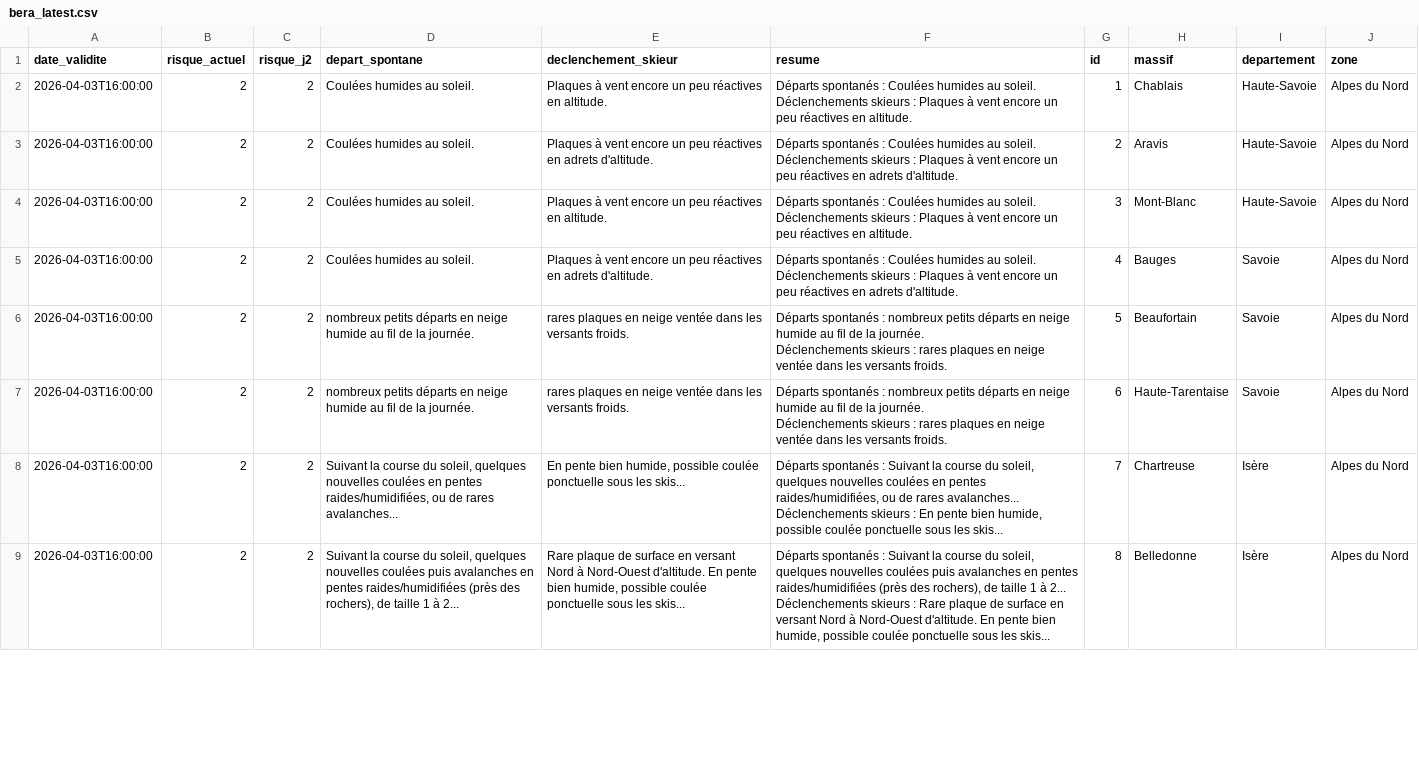
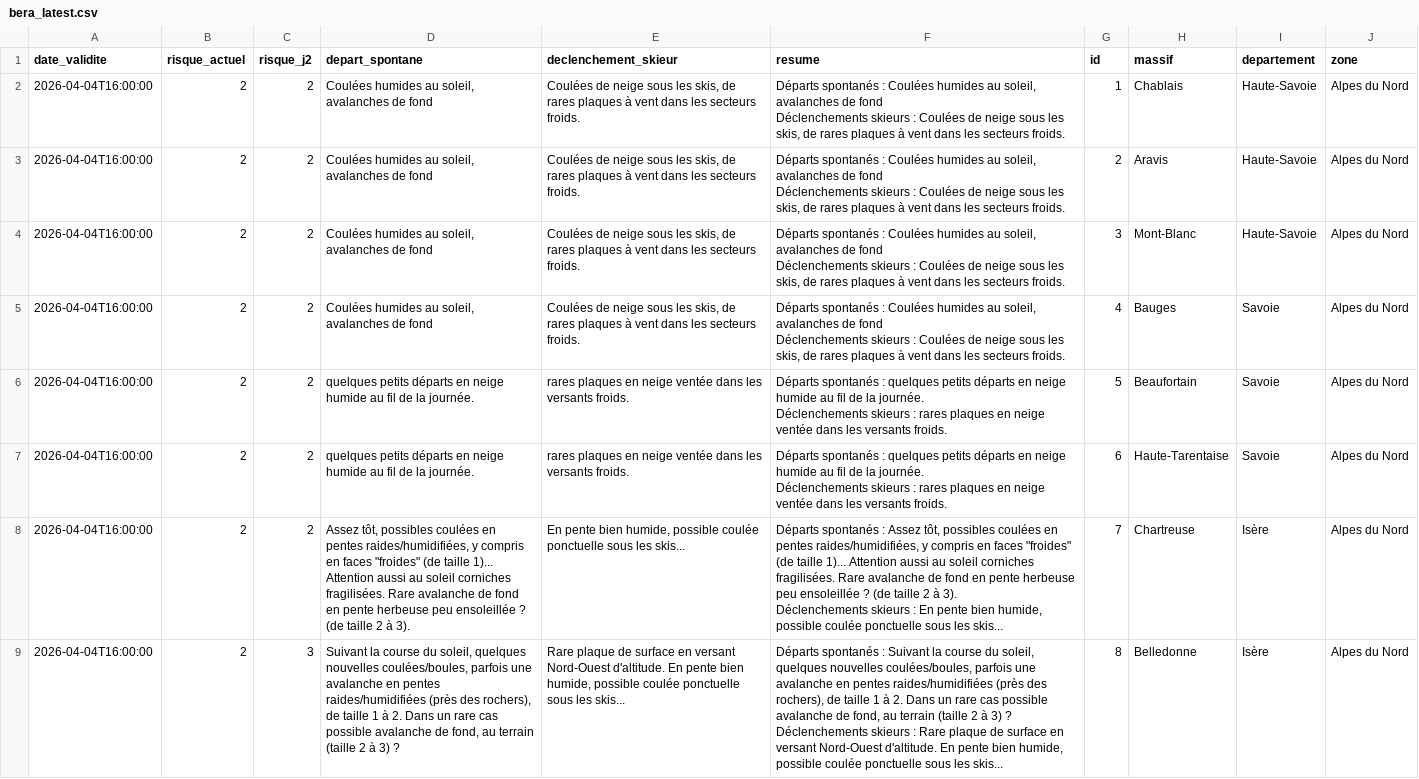
Before and after one commit to Tinevagio/Ski-touring-live, a CSV file: data/bera_latest.csv, drawn as a sheet; only a part is shown; ↵ is a line break in a cell; the diff covers the shown part only; the diff names each change by its address in the sheet, - before the commit and + after, or states it on an @@ line.

Commit message:
🔄 Update BERA data - 2026-04-04 14:22 UTC

```diff
--- a/data/bera_latest.csv
+++ b/data/bera_latest.csv
-A2:A9 (date_validite): 2026-04-03T16:00:00
+A2:A9 (date_validite): 2026-04-04T16:00:00
-D2:D5 (depart_spontane): Coulées humides au soleil.
+D2:D5 (depart_spontane): Coulées humides au soleil, avalanches de fond
-E2 (declenchement_skieur): Plaques à vent encore un peu réactives en altitude.
+E2 (declenchement_skieur): Coulées de neige sous les skis, de rares plaques à vent dans les secteurs froids.
-F2 (resume): …humides au soleil. ↵ Déclenchements skieurs : Plaques à vent encore un peu réactives en altitude.
+F2 (resume): …humides au soleil, avalanches de fond ↵ Déclenchements skieurs : Coulées de neige sous les skis, de rares plaques à vent dans les secteurs froids.
-E3 (declenchement_skieur): Plaques à vent encore un peu réactives en adrets d'altitude.
+E3 (declenchement_skieur): Coulées de neige sous les skis, de rares plaques à vent dans les secteurs froids.
-F3 (resume): …humides au soleil. ↵ Déclenchements skieurs : Plaques à vent encore un peu réactives en adrets d'altitude.
+F3 (resume): …humides au soleil, avalanches de fond ↵ Déclenchements skieurs : Coulées de neige sous les skis, de rares plaques à vent dans les secteurs froids.
-E4 (declenchement_skieur): Plaques à vent encore un peu réactives en altitude.
+E4 (declenchement_skieur): Coulées de neige sous les skis, de rares plaques à vent dans les secteurs froids.
-F4 (resume): …humides au soleil. ↵ Déclenchements skieurs : Plaques à vent encore un peu réactives en altitude.
+F4 (resume): …humides au soleil, avalanches de fond ↵ Déclenchements skieurs : Coulées de neige sous les skis, de rares plaques à vent dans les secteurs froids.
-E5 (declenchement_skieur): Plaques à vent encore un peu réactives en adrets d'altitude.
+E5 (declenchement_skieur): Coulées de neige sous les skis, de rares plaques à vent dans les secteurs froids.
-F5 (resume): …humides au soleil. ↵ Déclenchements skieurs : Plaques à vent encore un peu réactives en adrets d'altitude.
+F5 (resume): …humides au soleil, avalanches de fond ↵ Déclenchements skieurs : Coulées de neige sous les skis, de rares plaques à vent dans les secteurs froids.
-D6:D7 (depart_spontane): nombreux petits départs…
+D6:D7 (depart_spontane): quelques petits départs…
-F6:F7 (resume): …spontanés : nombreux petits départs…
+F6:F7 (resume): …spontanés : quelques petits départs…
-D8 (depart_spontane): Suivant la course du soleil, quelques nouvelles coulées en pentes raides/humidifiées, ou de rares avalanches...
+D8 (depart_spontane): Assez tôt, possibles coulées en pentes raides/humidifiées, y compris en faces "froides" (de taille 1)... Attention aussi au soleil corniches fragilisées. Rare avalanche de fond en pente herbeuse peu ensoleillée ? (de taille 2 à 3).
-F8 (resume): …spontanés : Suivant la course du soleil, quelques nouvelles coulées en pentes raides/humidifiées, ou de rares avalanches... ↵ Déclenchements skieurs…
+F8 (resume): …spontanés : Assez tôt, possibles coulées en pentes raides/humidifiées, y compris en faces "froides" (de taille 1)... Attention aussi au soleil corniches fragilisées. Rare avalanche de fond en pente herbeuse peu ensoleillée ? (de taille 2 à 3). ↵ Déclenchements skieurs…
-C9 (risque_j2): 2
+C9 (risque_j2): 3
-D9 (depart_spontane): …quelques nouvelles coulées puis avalanches en pentes raides/humidifiées (près des rochers), de taille 1 à 2...
+D9 (depart_spontane): …quelques nouvelles coulées/boules, parfois une avalanche en pentes raides/humidifiées (près des rochers), de taille 1 à 2. Dans un rare cas possible avalanche de fond, au terrain (taille 2 à 3) ?
-E9 (declenchement_skieur): …en versant Nord à Nord-Ouest d'altitude.…
+E9 (declenchement_skieur): …en versant Nord-Ouest d'altitude.…
-F9 (resume): …quelques nouvelles coulées puis avalanches en pentes raides/humidifiées (près des rochers), de taille 1 à 2... ↵ Déclenchements skieurs : Rare plaque de surface en versant Nord à Nord-Ouest d'altitude.…
+F9 (resume): …quelques nouvelles coulées/boules, parfois une avalanche en pentes raides/humidifiées (près des rochers), de taille 1 à 2. Dans un rare cas possible avalanche de fond, au terrain (taille 2 à 3) ? ↵ Déclenchements skieurs : Rare plaque de surface en versant Nord-Ouest d'altitude.…
```
Also changed, not shown: 107 edited cells elsewhere in this file, 1 other file.
